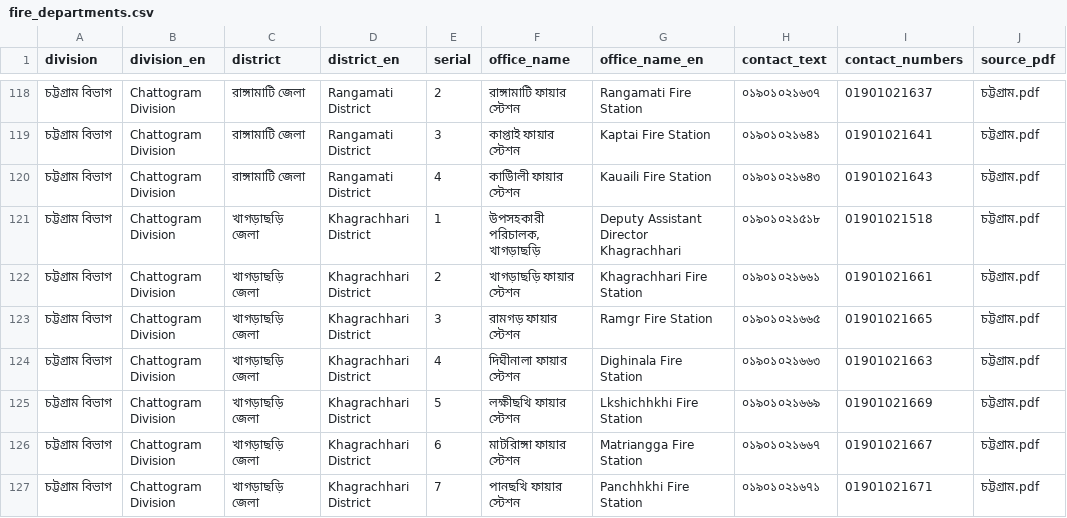
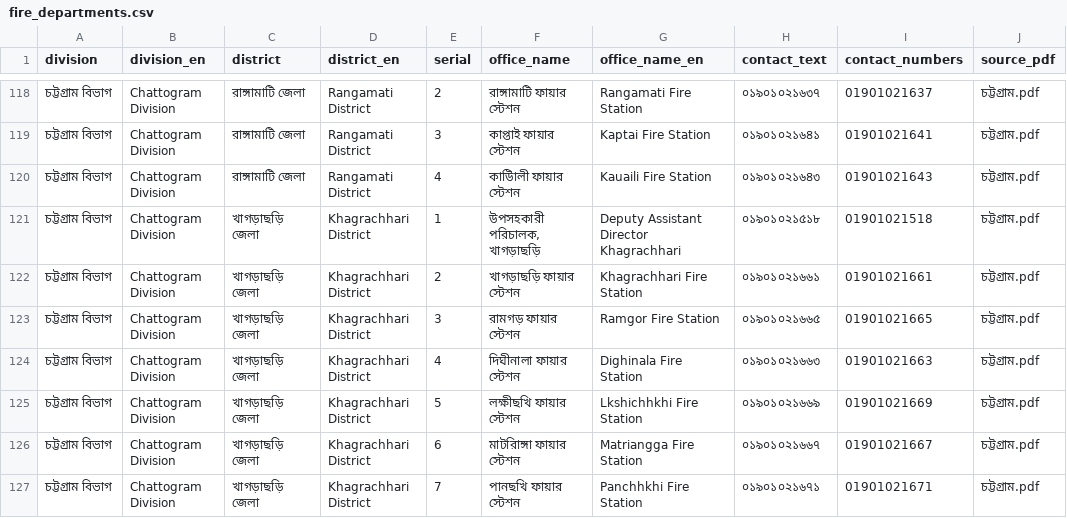
Before and after one commit to peyal939/Fire-alarm-System, a CSV file: data/fire_departments.csv, drawn as a sheet; only a part is shown, gaps mark what is left out; the diff covers the shown part only.

Commit message:
device fix and fires station data fix

```diff
--- a/data/fire_departments.csv
+++ b/data/fire_departments.csv
@@ -122,3 +122,3 @@ division,division_en,district,district_en,serial,office_name,office_name_en,cont
 চট্টগ্রাম বিভাগ,Chattogram Division,খাগড়াছড়ি জেলা,Khagrachhari District,2,খাগড়াছড়ি ফায়ার স্টেশন,Khagrachhari Fire Station,০১৯০১০২১৬৬১,01901021661,চট্টগ্রাম.pdf
-চট্টগ্রাম বিভাগ,Chattogram Division,খাগড়াছড়ি জেলা,Khagrachhari District,3,রামগড় ফায়ার স্টেশন,Ramgr Fire Station,০১৯০১০২১৬৬৫,01901021665,চট্টগ্রাম.pdf
+চট্টগ্রাম বিভাগ,Chattogram Division,খাগড়াছড়ি জেলা,Khagrachhari District,3,রামগড় ফায়ার স্টেশন,Ramgor Fire Station,০১৯০১০২১৬৬৫,01901021665,চট্টগ্রাম.pdf
 চট্টগ্রাম বিভাগ,Chattogram Division,খাগড়াছড়ি জেলা,Khagrachhari District,4,দিঘীনালা ফায়ার স্টেশন,Dighinala Fire Station,০১৯০১০২১৬৬৩,01901021663,চট্টগ্রাম.pdf
```
Also changed, not shown: 14 edited cells elsewhere in this file, 35 other files.
